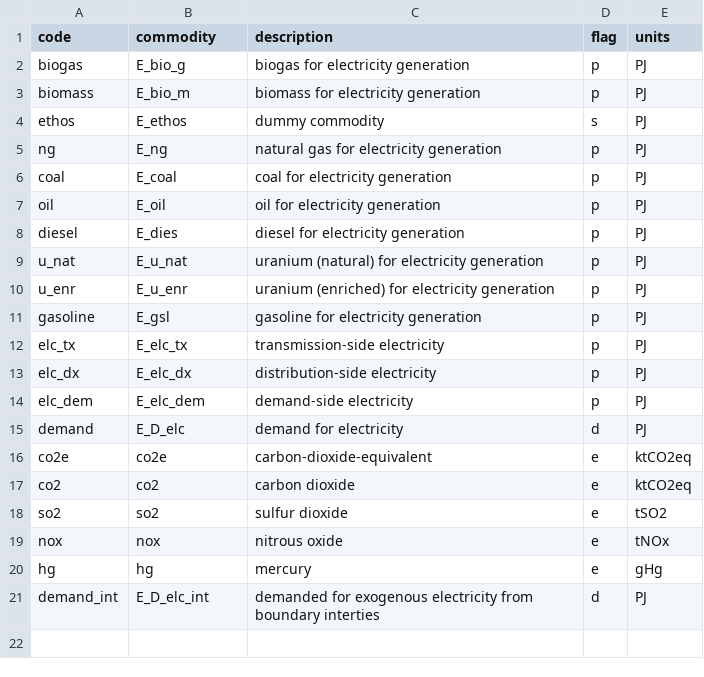
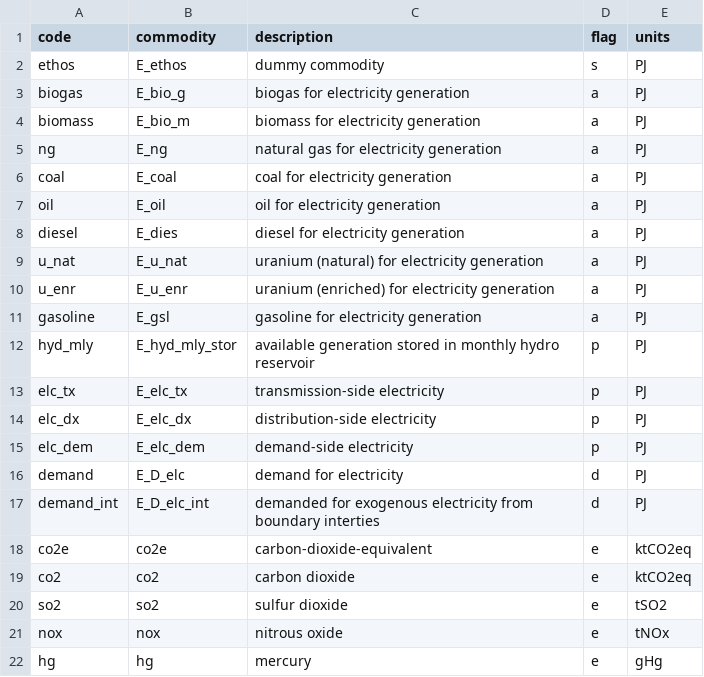
Before and after one commit to CANOE-main/canoe-electricity, a CSV file: input_files/commodities.csv, drawn as a sheet.

Commit message:
Add reservoir storage for monthly hydro

```diff
--- a/input_files/commodities.csv
+++ b/input_files/commodities.csv
@@ -1,12 +1,13 @@
 code,commodity,description,flag,units
-biogas,E_bio_g,biogas for electricity generation,p,PJ
-biomass,E_bio_m,biomass for electricity generation,p,PJ
 ethos,E_ethos,dummy commodity,s,PJ
-ng,E_ng,natural gas for electricity generation,p,PJ
-coal,E_coal,coal for electricity generation,p,PJ
-oil,E_oil,oil for electricity generation,p,PJ
-diesel,E_dies,diesel for electricity generation,p,PJ
-u_nat,E_u_nat,uranium (natural) for electricity generation,p,PJ
-u_enr,E_u_enr,uranium (enriched) for electricity generation,p,PJ
-gasoline,E_gsl,gasoline for electricity generation,p,PJ
+biogas,E_bio_g,biogas for electricity generation,a,PJ
+biomass,E_bio_m,biomass for electricity generation,a,PJ
+ng,E_ng,natural gas for electricity generation,a,PJ
+coal,E_coal,coal for electricity generation,a,PJ
+oil,E_oil,oil for electricity generation,a,PJ
+diesel,E_dies,diesel for electricity generation,a,PJ
+u_nat,E_u_nat,uranium (natural) for electricity generation,a,PJ
+u_enr,E_u_enr,uranium (enriched) for electricity generation,a,PJ
+gasoline,E_gsl,gasoline for electricity generation,a,PJ
+hyd_mly,E_hyd_mly_stor,available generation stored in monthly hydro reservoir,p,PJ
 elc_tx,E_elc_tx,transmission-side electricity,p,PJ
@@ -15,2 +16,3 @@ elc_dem,E_elc_dem,demand-side electricity,p,PJ
 demand,E_D_elc,demand for electricity,d,PJ
+demand_int,E_D_elc_int,demanded for exogenous electricity from boundary interties,d,PJ
 co2e,co2e,carbon-dioxide-equivalent,e,ktCO2eq
@@ -20,2 +22 @@ nox,nox,nitrous oxide,e,tNOx
 hg,hg,mercury,e,gHg
-demand_int,E_D_elc_int,demanded for exogenous electricity from boundary interties,d,PJ
```
Also changed, not shown: 1 other file.
